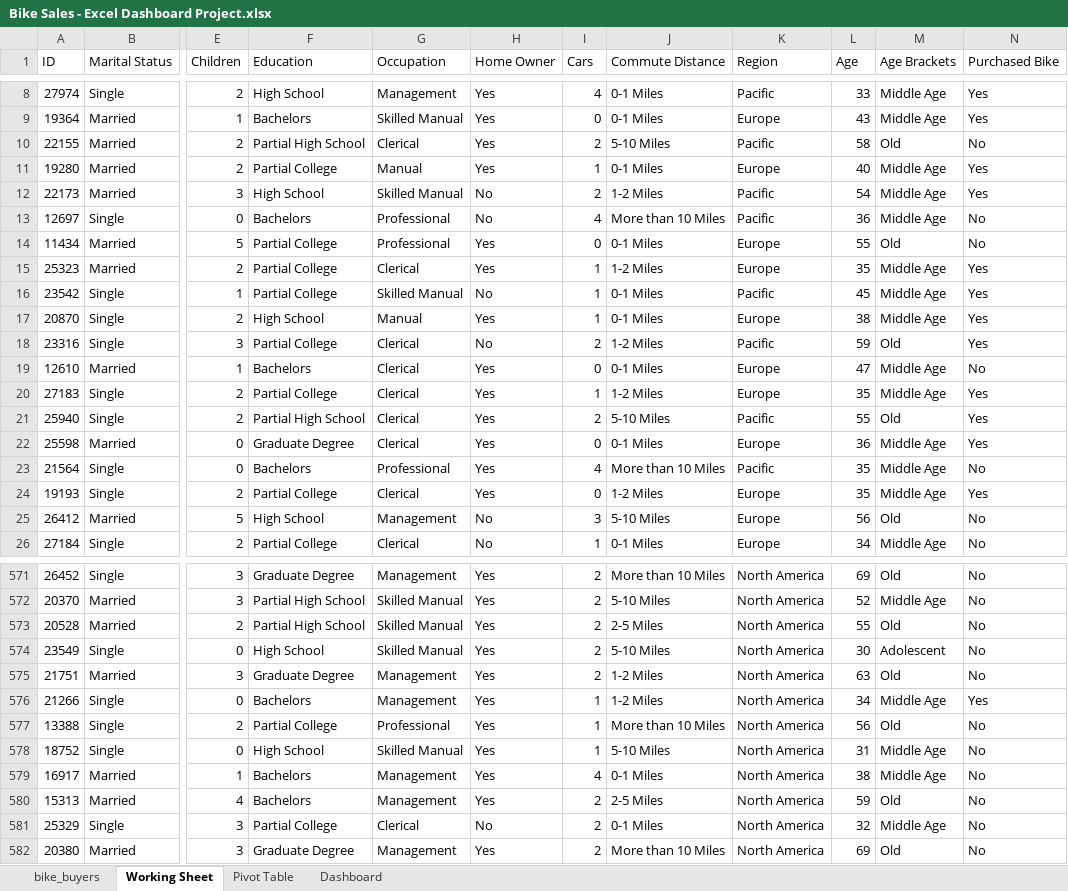
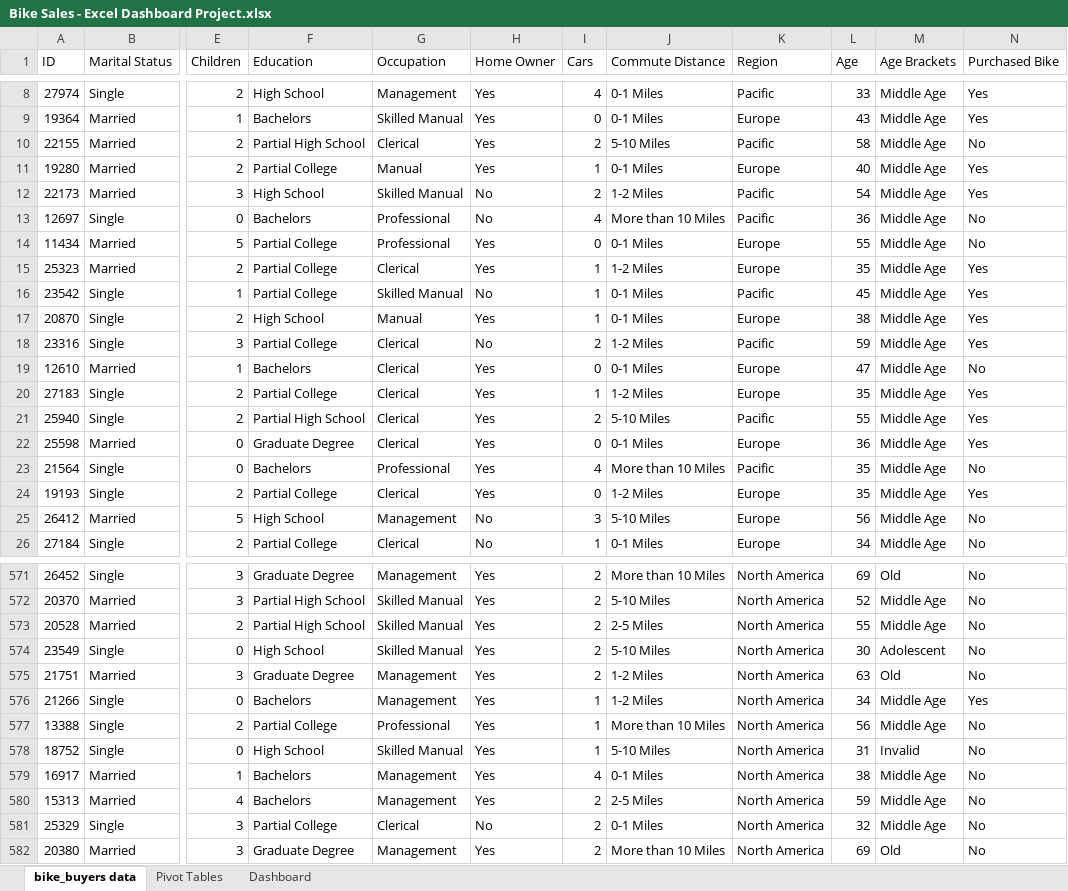
Before and after one commit to ishaaaak/project, an Excel workbook: Bike Sales - Excel Dashboard Project.xlsx, sheet bike_buyers data, drawn as a sheet; only a part is shown, gaps mark what is left out; values as stored, in another font and other column widths than the file's, no borders; the diff covers the shown part only; the diff names each change by its address in the sheet, - before the commit and + after, or states it on an @@ line.

```diff
--- a/Bike Sales - Excel Dashboard Project.xlsx (sheet bike_buyers data)
+++ b/Bike Sales - Excel Dashboard Project.xlsx (sheet bike_buyers data)
-sheet tab: Working Sheet
+sheet tab: bike_buyers data
-sheet tab: Pivot Table
+sheet tab: Pivot Tables
-sheet tab: bike_buyers
-M10 (Age Brackets): Old
+M10 (Age Brackets): Middle Age
-M14 (Age Brackets): Old
+M14 (Age Brackets): Middle Age
-M18 (Age Brackets): Old
+M18 (Age Brackets): Middle Age
-M21 (Age Brackets): Old
+M21 (Age Brackets): Middle Age
-M25 (Age Brackets): Old
+M25 (Age Brackets): Middle Age
-M573 (Age Brackets): Old
+M573 (Age Brackets): Middle Age
-M577 (Age Brackets): Old
+M577 (Age Brackets): Middle Age
-M578 (Age Brackets): Middle Age
+M578 (Age Brackets): Invalid
-M580 (Age Brackets): Old
+M580 (Age Brackets): Middle Age
```
Also changed, not shown: 90 edited cells elsewhere in this sheet, sheet Pivot Tables, sheet Dashboard, formulas that keep their value, charts or pictures.
